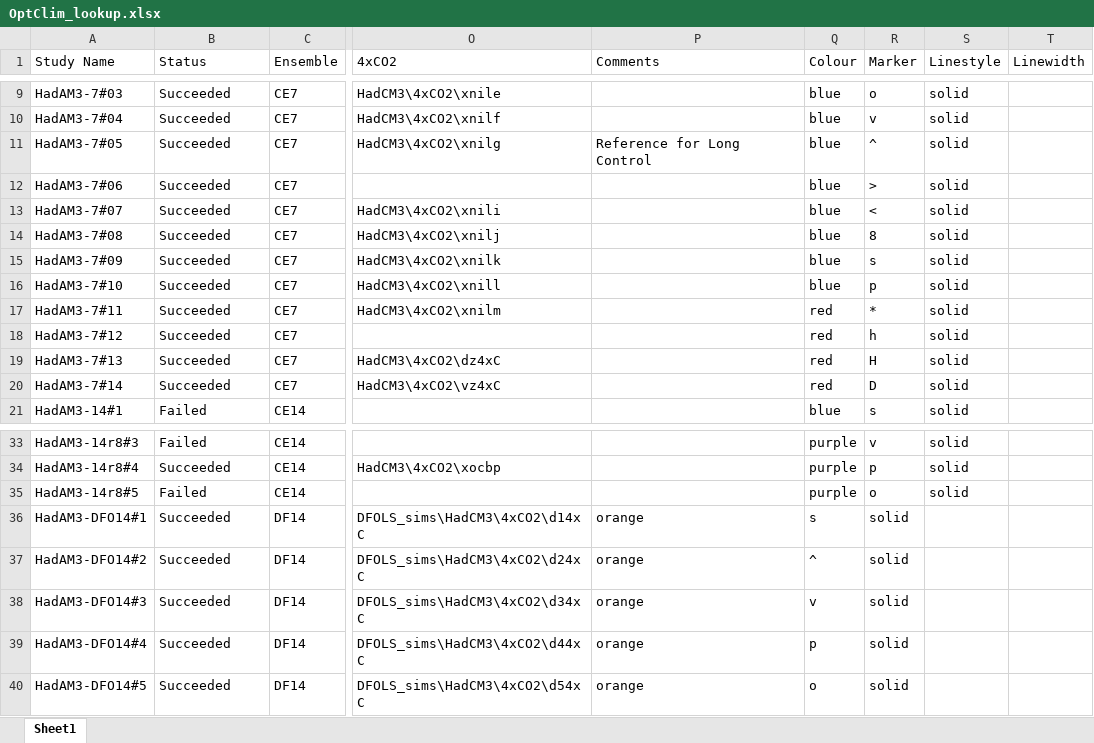
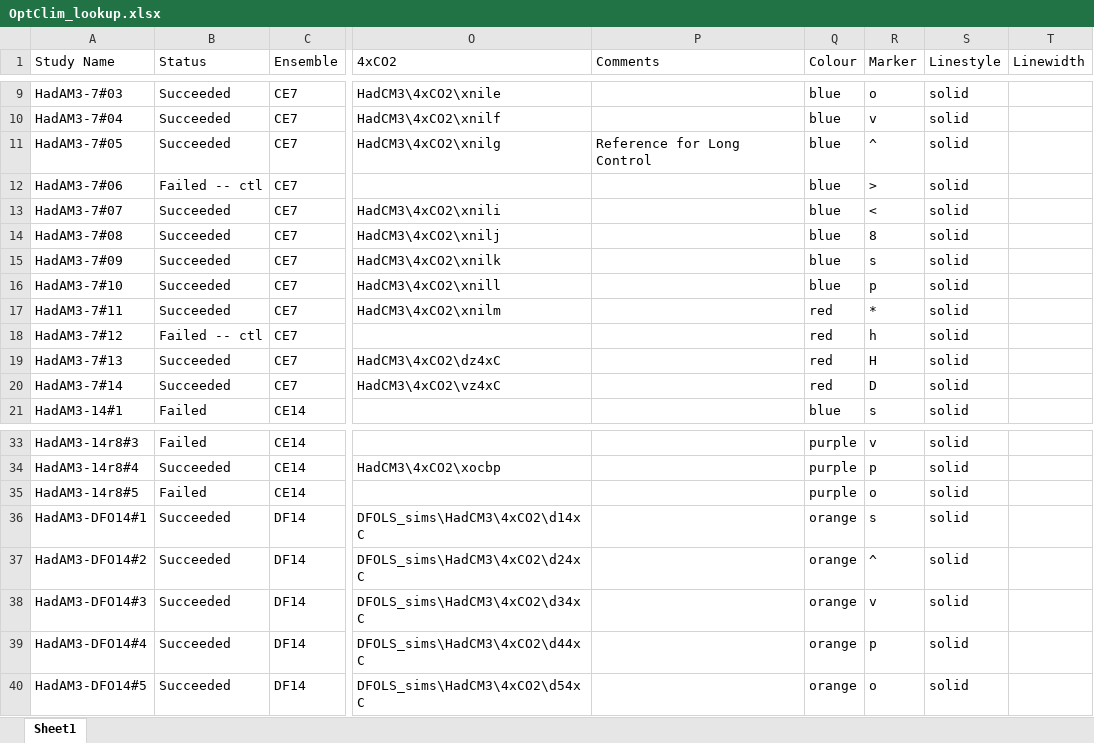
Before and after one commit to SimonTett/Jclim21_calibrate, an Excel workbook: OptClim_lookup.xlsx, sheet Sheet1, drawn as a sheet; only a part is shown, gaps mark what is left out; values as stored, in another font and other column widths than the file's, no borders; the diff names each change by its address in the sheet, - before the commit and + after, or states it on an @@ line.

Commit message:
Fixed some issues with information in the spreed sheet.

```diff
--- a/OptClim_lookup.xlsx (sheet Sheet1)
+++ b/OptClim_lookup.xlsx (sheet Sheet1)
-B12 (Status): Succeeded
+B12 (Status): Failed -- ctl
-B18 (Status): Succeeded
+B18 (Status): Failed -- ctl
-P36:P40 (Comments): orange
+P36:P40 (Comments): (empty)
-Q36 (Colour): s
+Q36 (Colour): orange
-R36 (Marker): solid
+R36 (Marker): s
-S36:S40 (Linestyle): (empty)
+S36:S40 (Linestyle): solid
-Q37 (Colour): ^
+Q37 (Colour): orange
-R37 (Marker): solid
+R37 (Marker): ^
-Q38 (Colour): v
+Q38 (Colour): orange
-R38 (Marker): solid
+R38 (Marker): v
-Q39 (Colour): p
+Q39 (Colour): orange
-R39 (Marker): solid
+R39 (Marker): p
-Q40 (Colour): o
+Q40 (Colour): orange
-R40 (Marker): solid
+R40 (Marker): o
```
